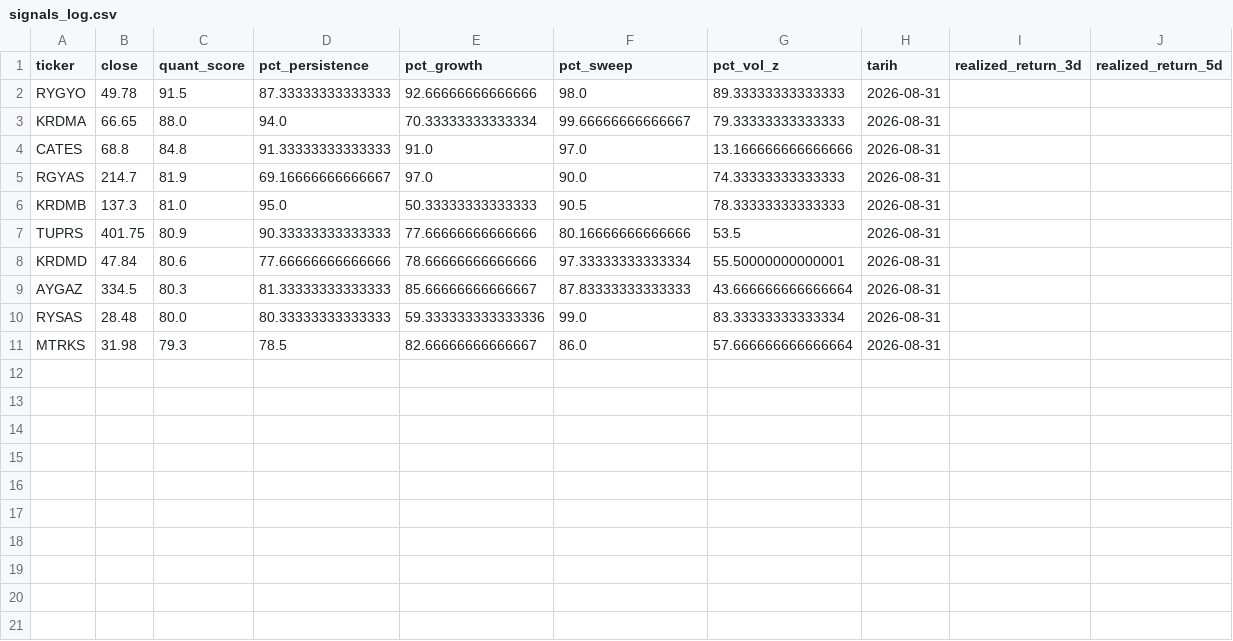
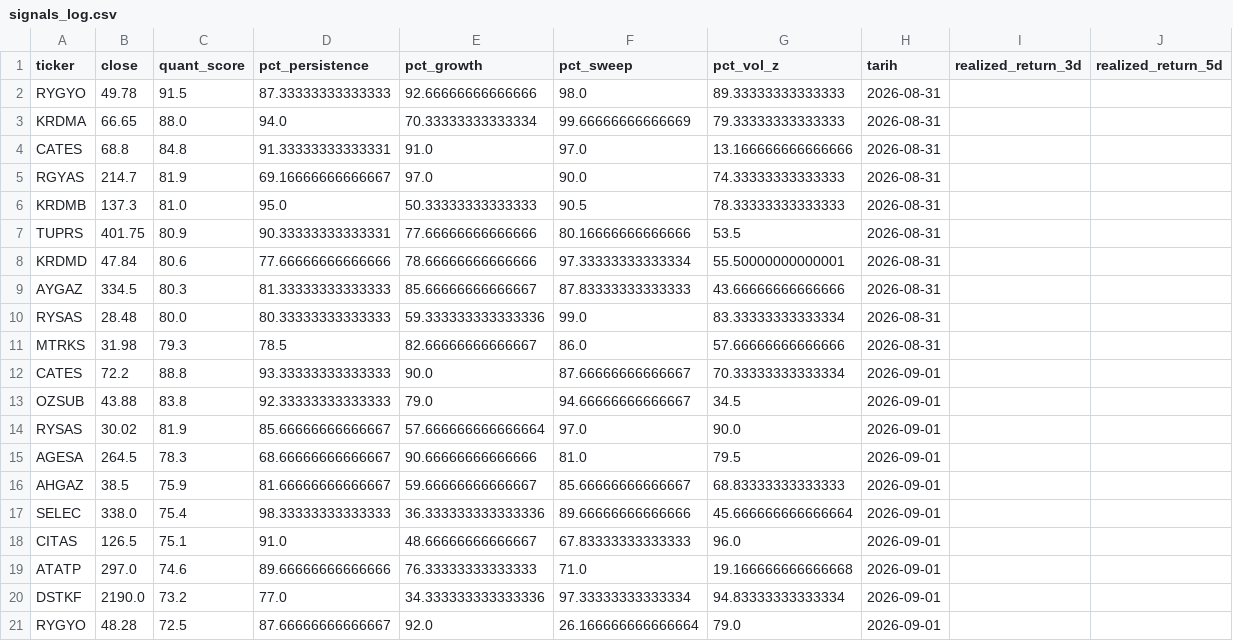
Before and after one commit to evsayar33-oss/bist_orderflow_quant, a CSV file: signals_log.csv, drawn as a sheet.

Commit message:
QuantBot AI Guncelleme: Tue Sep  1 17:34:08 UTC 2026

```diff
--- a/signals_log.csv
+++ b/signals_log.csv
@@ -2,10 +2,20 @@ ticker,close,quant_score,pct_persistence,pct_growth,pct_sweep,pct_vol_z,tarih,re
 RYGYO,49.78,91.5,87.33333333333333,92.66666666666666,98.0,89.33333333333333,2026-08-31,,
-KRDMA,66.65,88.0,94.0,70.33333333333334,99.66666666666667,79.33333333333333,2026-08-31,,
-CATES,68.8,84.8,91.33333333333333,91.0,97.0,13.166666666666666,2026-08-31,,
+KRDMA,66.65,88.0,94.0,70.33333333333334,99.66666666666669,79.33333333333333,2026-08-31,,
+CATES,68.8,84.8,91.33333333333331,91.0,97.0,13.166666666666666,2026-08-31,,
 RGYAS,214.7,81.9,69.16666666666667,97.0,90.0,74.33333333333333,2026-08-31,,
 KRDMB,137.3,81.0,95.0,50.33333333333333,90.5,78.33333333333333,2026-08-31,,
-TUPRS,401.75,80.9,90.33333333333333,77.66666666666666,80.16666666666666,53.5,2026-08-31,,
+TUPRS,401.75,80.9,90.33333333333331,77.66666666666666,80.16666666666666,53.5,2026-08-31,,
 KRDMD,47.84,80.6,77.66666666666666,78.66666666666666,97.33333333333334,55.50000000000001,2026-08-31,,
-AYGAZ,334.5,80.3,81.33333333333333,85.66666666666667,87.83333333333333,43.666666666666664,2026-08-31,,
+AYGAZ,334.5,80.3,81.33333333333333,85.66666666666667,87.83333333333333,43.66666666666666,2026-08-31,,
 RYSAS,28.48,80.0,80.33333333333333,59.333333333333336,99.0,83.33333333333334,2026-08-31,,
-MTRKS,31.98,79.3,78.5,82.66666666666667,86.0,57.666666666666664,2026-08-31,,
+MTRKS,31.98,79.3,78.5,82.66666666666667,86.0,57.66666666666666,2026-08-31,,
+CATES,72.2,88.8,93.33333333333333,90.0,87.66666666666667,70.33333333333334,2026-09-01,,
+OZSUB,43.88,83.8,92.33333333333333,79.0,94.66666666666667,34.5,2026-09-01,,
+RYSAS,30.02,81.9,85.66666666666667,57.666666666666664,97.0,90.0,2026-09-01,,
+AGESA,264.5,78.3,68.66666666666667,90.66666666666666,81.0,79.5,2026-09-01,,
+AHGAZ,38.5,75.9,81.66666666666667,59.66666666666667,85.66666666666667,68.83333333333333,2026-09-01,,
+SELEC,338.0,75.4,98.33333333333333,36.333333333333336,89.66666666666666,45.666666666666664,2026-09-01,,
+CITAS,126.5,75.1,91.0,48.66666666666667,67.83333333333333,96.0,2026-09-01,,
+ATATP,297.0,74.6,89.66666666666666,76.33333333333333,71.0,19.166666666666668,2026-09-01,,
+DSTKF,2190.0,73.2,77.0,34.333333333333336,97.33333333333334,94.83333333333334,2026-09-01,,
+RYGYO,48.28,72.5,87.66666666666667,92.0,26.166666666666664,79.0,2026-09-01,,
```
Also changed, not shown: 1 other file.
